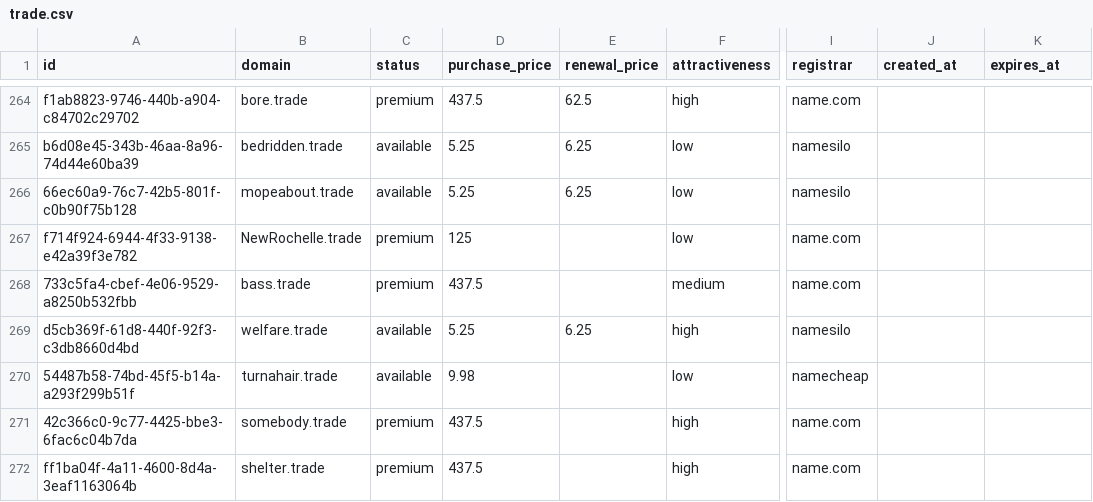
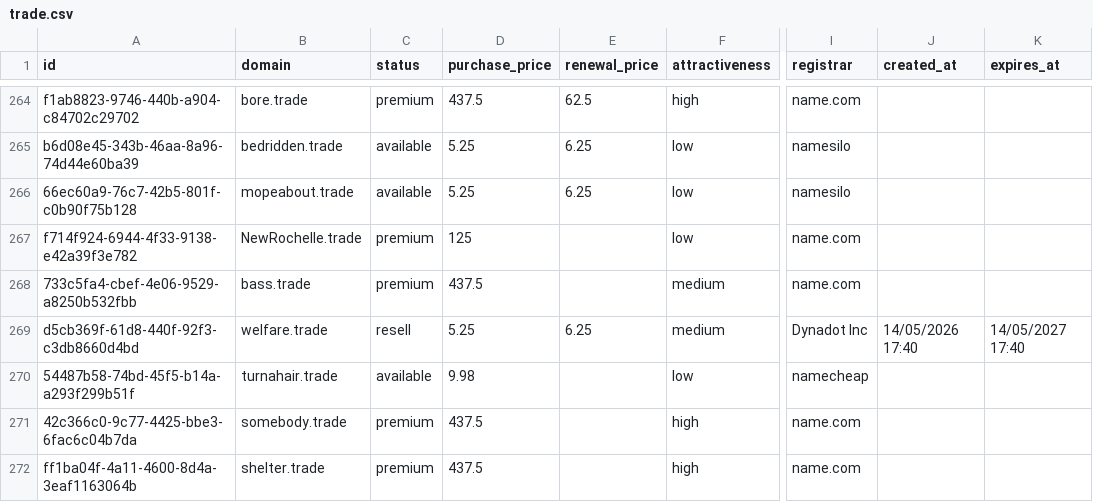
Before and after one commit to UniqueDomains/trade-oneword-domains, a CSV file: trade.csv, drawn as a sheet; only a part is shown, gaps mark what is left out; the diff names each change by its address in the sheet, - before the commit and + after, or states it on an @@ line.

Commit message:
Domains update

```diff
--- a/trade.csv
+++ b/trade.csv
-C269 (status): available
+C269 (status): resell
-F269 (attractiveness): high
+F269 (attractiveness): medium
-I269 (registrar): namesilo
+I269 (registrar): Dynadot Inc
-J269 (created_at): (empty)
+J269 (created_at): 14/05/2026 17:40
-K269 (expires_at): (empty)
+K269 (expires_at): 14/05/2027 17:40
```
Also changed, not shown: 4 other files.
